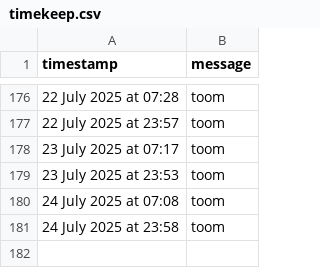
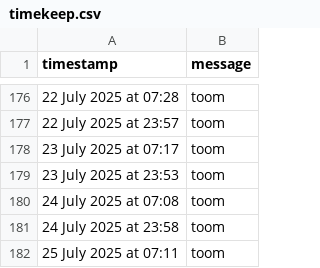
Before and after one commit to tmorg46/tmorg46.github.io, a CSV file: timekeep.csv, drawn as a sheet; only a part is shown, gaps mark what is left out; the diff names each change by its address in the sheet, - before the commit and + after, or states it on an @@ line.

Commit message:
Append SMS message: 25 July 2025 at 07:11

```diff
--- a/timekeep.csv
+++ b/timekeep.csv
+row 182: 25 July 2025 at 07:11 | toom
```
